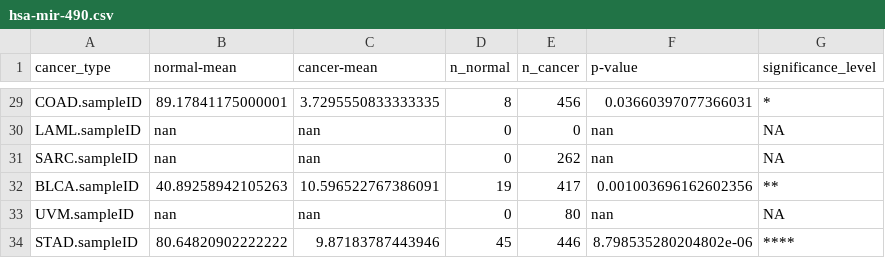
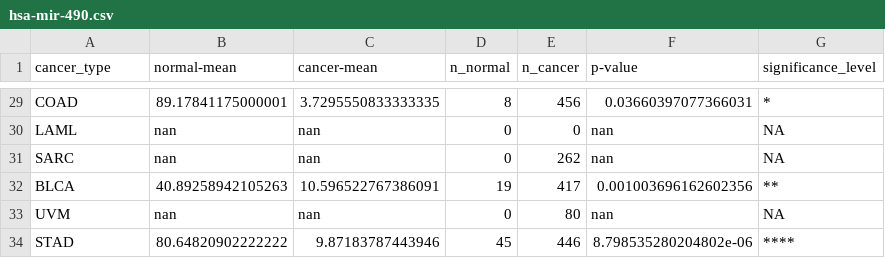
Before and after one commit to darmirador/DeepBase-v3.0-global-RNAseq-analysis-for-miRNAs, a CSV file: hsa-mir-490.csv, drawn as a sheet; only a part is shown, gaps mark what is left out; the diff covers the shown part only; the diff names each change by its address in the sheet, - before the commit and + after, or states it on an @@ line.

```diff
--- a/hsa-mir-490.csv
+++ b/hsa-mir-490.csv
-A29 (cancer_type): COAD.sampleID
+A29 (cancer_type): COAD
-A30 (cancer_type): LAML.sampleID
+A30 (cancer_type): LAML
-A31 (cancer_type): SARC.sampleID
+A31 (cancer_type): SARC
-A32 (cancer_type): BLCA.sampleID
+A32 (cancer_type): BLCA
-A33 (cancer_type): UVM.sampleID
+A33 (cancer_type): UVM
-A34 (cancer_type): STAD.sampleID
+A34 (cancer_type): STAD
```
Also changed, not shown: 27 edited cells elsewhere in this file, 67 other files.
